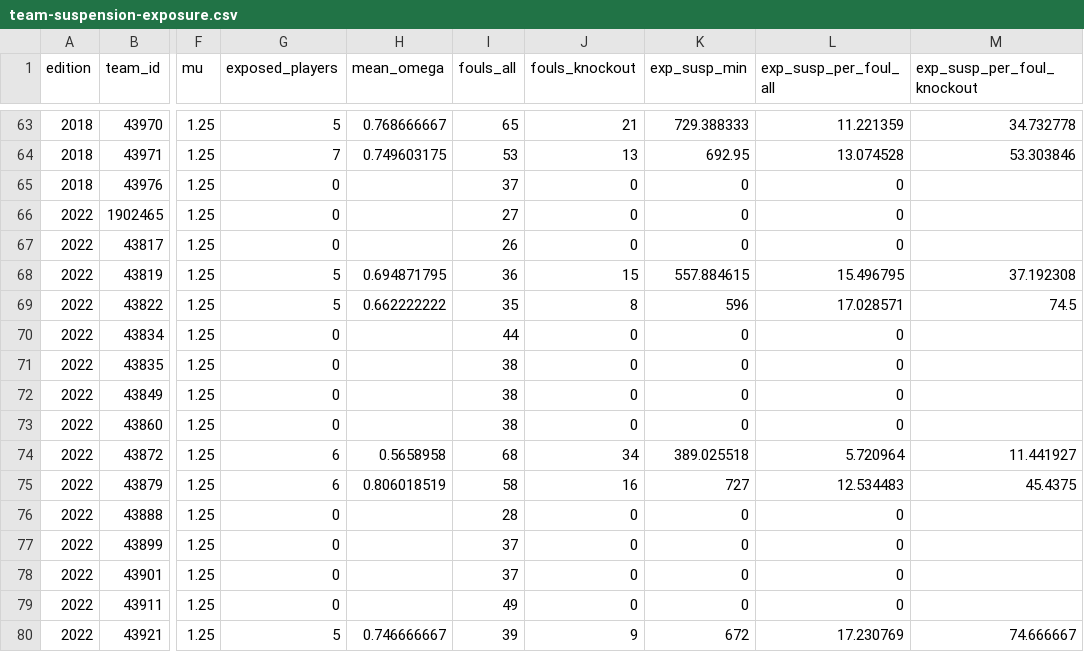
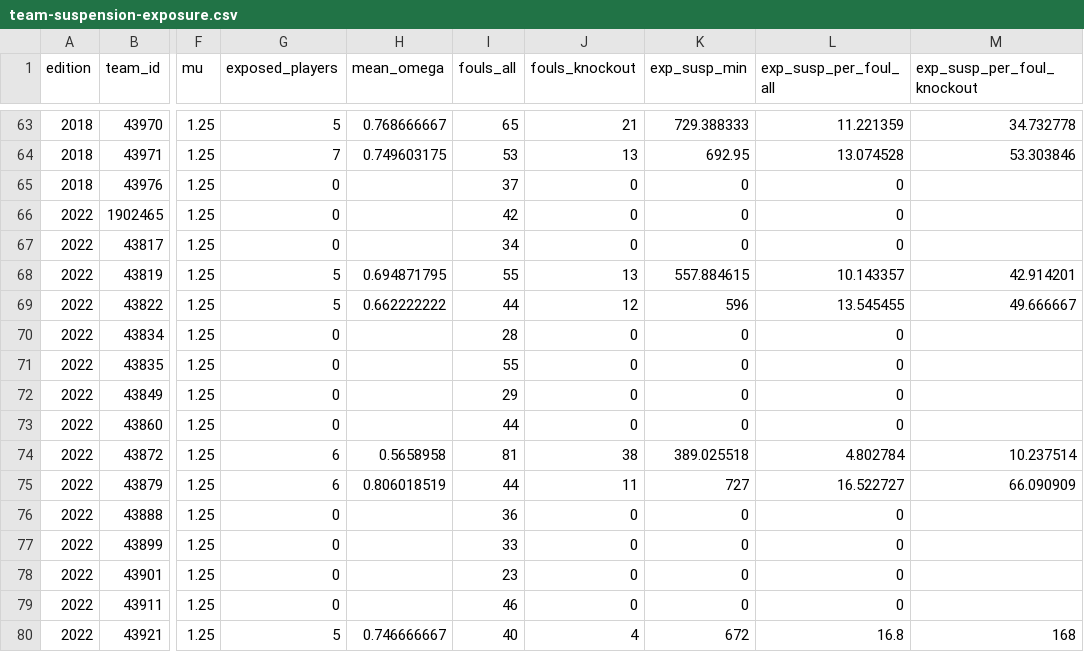
Before and after one commit to AuroreYoshizawa/EyeOfPoirot, a CSV file: data/derived/results/team-suspension-exposure.csv, drawn as a sheet; only a part is shown, gaps mark what is left out; the diff covers the shown part only; the diff names each change by its address in the sheet, - before the commit and + after, or states it on an @@ line.

```diff
--- a/data/derived/results/team-suspension-exposure.csv
+++ b/data/derived/results/team-suspension-exposure.csv
-I66 (fouls_all): 27
+I66 (fouls_all): 42
-I67 (fouls_all): 26
+I67 (fouls_all): 34
-I68 (fouls_all): 36
+I68 (fouls_all): 55
-J68 (fouls_knockout): 15
+J68 (fouls_knockout): 13
-L68 (exp_susp_per_foul_all): 15.496795
+L68 (exp_susp_per_foul_all): 10.143357
-M68 (exp_susp_per_foul_knockout): 37.192308
+M68 (exp_susp_per_foul_knockout): 42.914201
-I69 (fouls_all): 35
+I69 (fouls_all): 44
-J69 (fouls_knockout): 8
+J69 (fouls_knockout): 12
-L69 (exp_susp_per_foul_all): 17.028571
+L69 (exp_susp_per_foul_all): 13.545455
-M69 (exp_susp_per_foul_knockout): 74.5
+M69 (exp_susp_per_foul_knockout): 49.666667
-I70 (fouls_all): 44
+I70 (fouls_all): 28
-I71 (fouls_all): 38
+I71 (fouls_all): 55
-I72 (fouls_all): 38
+I72 (fouls_all): 29
-I73 (fouls_all): 38
+I73 (fouls_all): 44
-I74 (fouls_all): 68
+I74 (fouls_all): 81
-J74 (fouls_knockout): 34
+J74 (fouls_knockout): 38
-L74 (exp_susp_per_foul_all): 5.720964
+L74 (exp_susp_per_foul_all): 4.802784
-M74 (exp_susp_per_foul_knockout): 11.441927
+M74 (exp_susp_per_foul_knockout): 10.237514
-I75 (fouls_all): 58
+I75 (fouls_all): 44
-J75 (fouls_knockout): 16
+J75 (fouls_knockout): 11
-L75 (exp_susp_per_foul_all): 12.534483
+L75 (exp_susp_per_foul_all): 16.522727
-M75 (exp_susp_per_foul_knockout): 45.4375
+M75 (exp_susp_per_foul_knockout): 66.090909
-I76 (fouls_all): 28
+I76 (fouls_all): 36
-I77 (fouls_all): 37
+I77 (fouls_all): 33
-I78 (fouls_all): 37
+I78 (fouls_all): 23
-I79 (fouls_all): 49
+I79 (fouls_all): 46
-I80 (fouls_all): 39
+I80 (fouls_all): 40
-J80 (fouls_knockout): 9
+J80 (fouls_knockout): 4
-L80 (exp_susp_per_foul_all): 17.230769
+L80 (exp_susp_per_foul_all): 16.8
-M80 (exp_susp_per_foul_knockout): 74.666667
+M80 (exp_susp_per_foul_knockout): 168
```
Also changed, not shown: 46 edited cells elsewhere in this file, data/derived/results/match-end-clock-sensitivity.csv, data/derived/results/match-exposure-sensitivity.csv, 15 other files.
